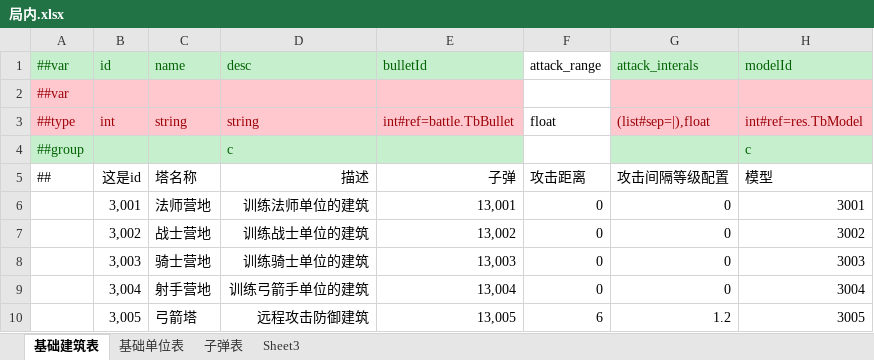
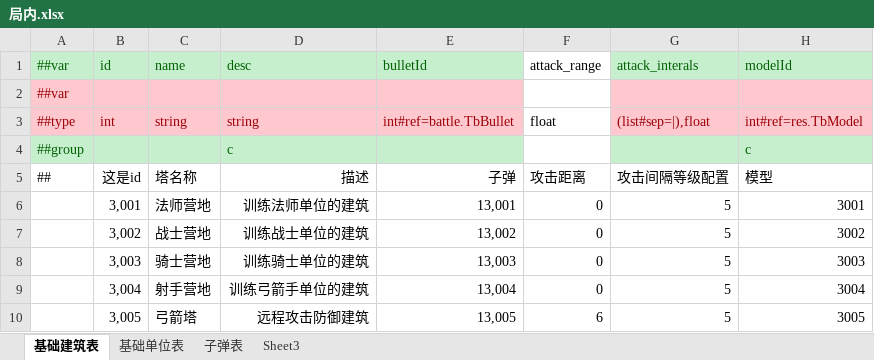
Before and after one commit to charish-cl/AION.CoreGame, an Excel workbook: Configs/GameConfig/Datas/局内.xlsx, sheet 基础建筑表, drawn as a sheet; values as stored, in another font and other column widths than the file's, no borders; the diff names each change by its address in the sheet, - before the commit and + after, or states it on an @@ line.

```diff
--- a/Configs/GameConfig/Datas/局内.xlsx (sheet 基础建筑表)
+++ b/Configs/GameConfig/Datas/局内.xlsx (sheet 基础建筑表)
-G6:G9: 0
+G6:G9: 5
-G10: 1.2
+G10: 5
```
Also changed, not shown: 11 other files.
